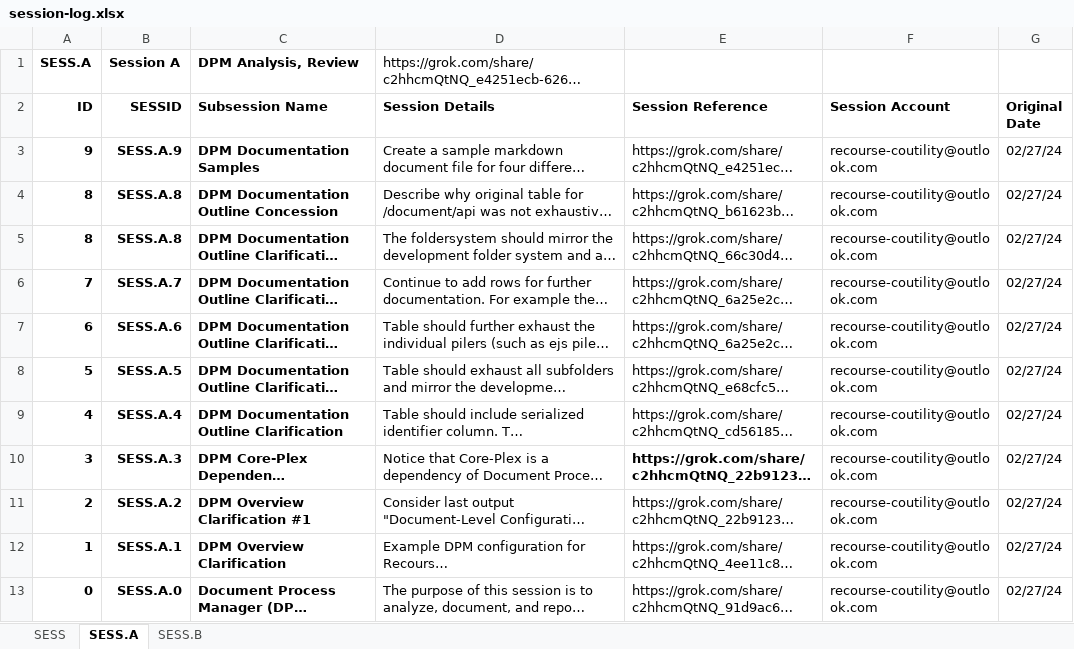
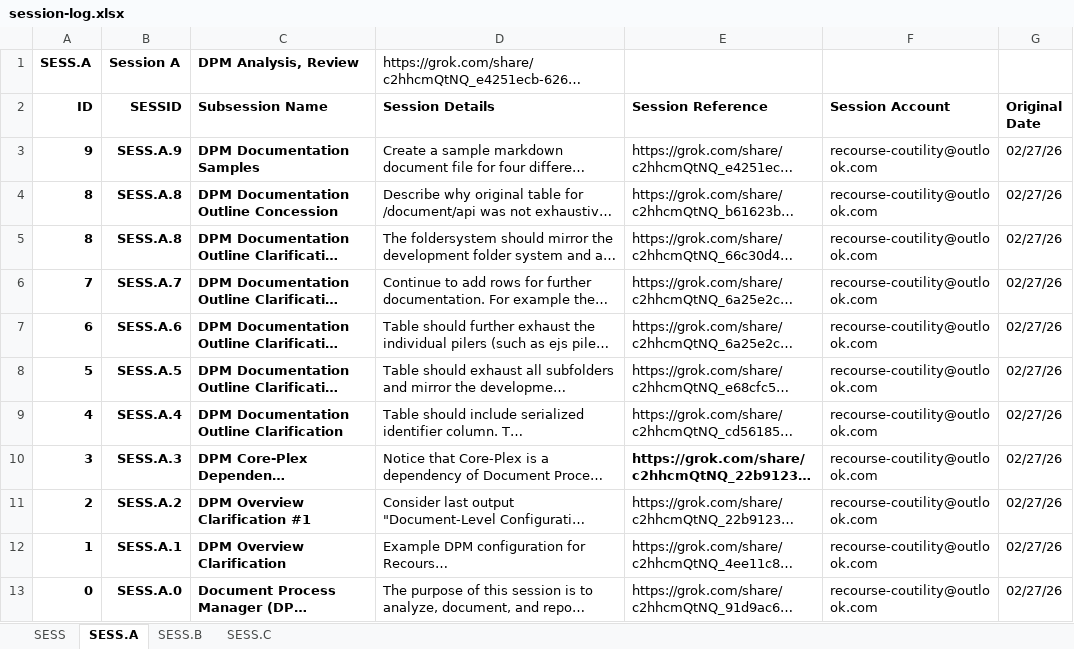
Before and after one commit to thomaspatrickwelborn/Document-Process-Manager, an Excel workbook: document/log/grok/session-log.xlsx, sheet SESS.A, drawn as a sheet; long unchanged cells end in …; values as stored, in another font and other column widths than the file's, no borders; the diff names each change by its address in the sheet, - before the commit and + after, or states it on an @@ line.

```diff
--- a/document/log/grok/session-log.xlsx (sheet SESS.A)
+++ b/document/log/grok/session-log.xlsx (sheet SESS.A)
+sheet tab: SESS.C
-G3:G13 (Original Date): 02/27/24
+G3:G13 (Original Date): 02/27/26
```
Also changed, not shown: sheet SESS.B, sheet SESS, document/struct/document.xlsx, 4 other files.
